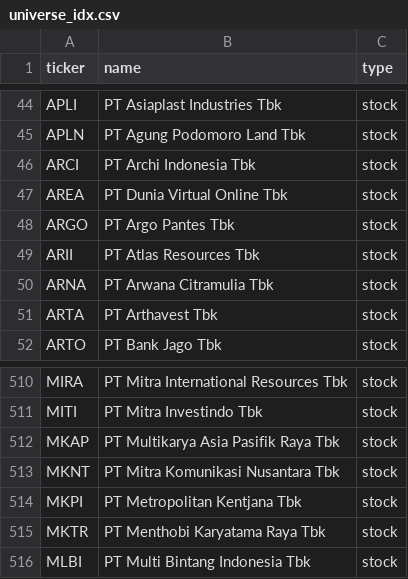
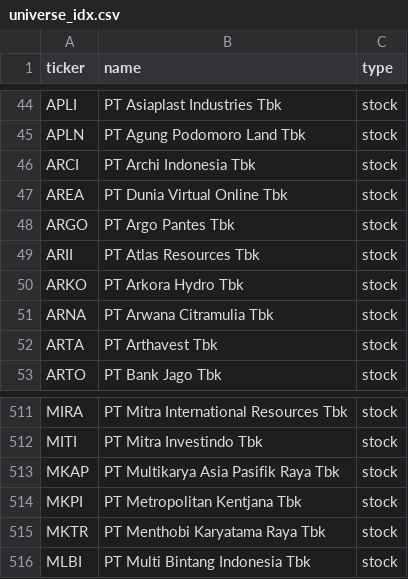
Before and after one commit to vickarzz/stock-screener, a CSV file: data/universe_idx.csv, drawn as a sheet; only a part is shown, gaps mark what is left out; removed rows and columns are numbered as before the commit, all else as after; the diff names each change by its address in the sheet, - before the commit and + after, or states it on an @@ line.

```diff
--- a/data/universe_idx.csv
+++ b/data/universe_idx.csv
+row 50: ARKO | PT Arkora Hydro Tbk | stock
-row 513: MKNT | PT Mitra Komunikasi Nusantara Tbk | stock
```
Also changed, not shown: 1 other file.
